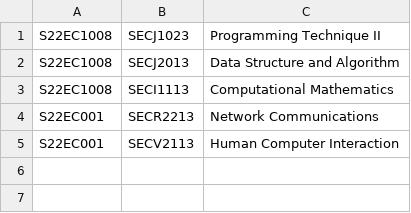
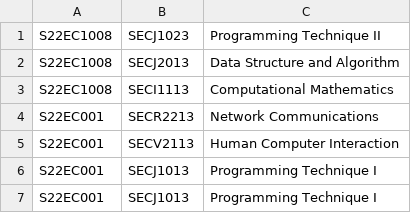
Before and after one commit to nenowoDev/OOPSem4GroupProject, a CSV file: src/lecturerTakeSubjectToTeach.csv, drawn as a sheet; the diff names each change by its address in the sheet, - before the commit and + after, or states it on an @@ line.

```diff
--- a/src/lecturerTakeSubjectToTeach.csv
+++ b/src/lecturerTakeSubjectToTeach.csv
+row 6: S22EC001 | SECJ1013 | Programming Technique I
+row 7: S22EC001 | SECJ1013 | Programming Technique I
```
Also changed, not shown: 1 other file.
